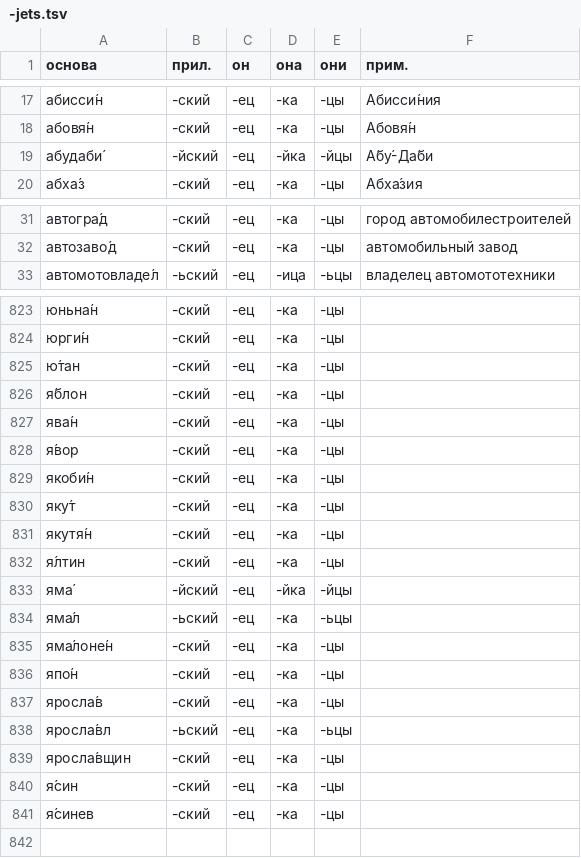
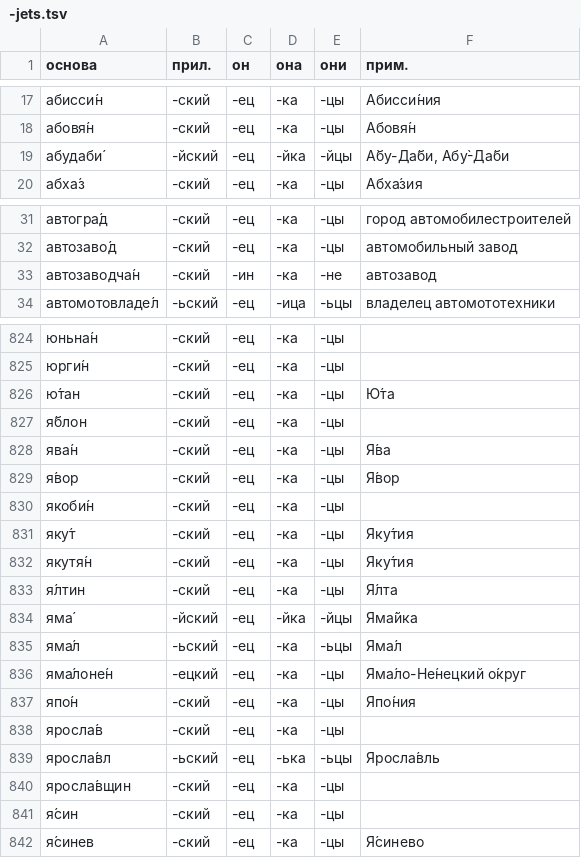
Before and after one commit to bzaar/demonyms, a TSV file: -jets.tsv, drawn as a sheet; only a part is shown, gaps mark what is left out; the diff covers the shown part only.

```diff
--- a/-jets.tsv
+++ b/-jets.tsv
@@ -18,3 +18,3 @@
 абовя́н	-ский	-ец	-ка	-цы	Абовя́н
-абудаби́	-йский	-ец	-йка	-йцы	А́бу́-Да́би
+абудаби́	-йский	-ец	-йка	-йцы	А̀бу-Да́би, Абу̀-Да́би
 абха́з	-ский	-ец	-ка	-цы	Абха́зия
@@ -32,2 +32,3 @@
 автозаво́д	-ский	-ец	-ка	-цы	автомобильный завод
+автозаводча́н	-ский	-ин	-ка	-не	автозавод
 автомотовладе́л	-ьский	-ец	-ица	-ьцы	владелец автомототехники
@@ -824,18 +825,18 @@
 юрги́н	-ский	-ец	-ка	-цы	
-ю́тан	-ский	-ец	-ка	-цы	
+ю́тан	-ский	-ец	-ка	-цы	Ю́та
 я́блон	-ский	-ец	-ка	-цы	
-ява́н	-ский	-ец	-ка	-цы	
-я́вор	-ский	-ец	-ка	-цы	
+ява́н	-ский	-ец	-ка	-цы	Я́ва
+я́вор	-ский	-ец	-ка	-цы	Я́вор
 якоби́н	-ский	-ец	-ка	-цы	
-яку́т	-ский	-ец	-ка	-цы	
-якутя́н	-ский	-ец	-ка	-цы	
-я́лтин	-ский	-ец	-ка	-цы	
-яма́	-йский	-ец	-йка	-йцы	
-яма́л	-ьский	-ец	-ка	-ьцы	
-яма́лоне́н	-ский	-ец	-ка	-цы	
-япо́н	-ский	-ец	-ка	-цы	
+яку́т	-ский	-ец	-ка	-цы	Яку́тия
+якутя́н	-ский	-ец	-ка	-цы	Яку́тия
+я́лтин	-ский	-ец	-ка	-цы	Я́лта
+яма́	-йский	-ец	-йка	-йцы	Яма́йка
+яма́л	-ьский	-ец	-ка	-ьцы	Яма́л
+яма́лоне́н	-ецкий	-ец	-ка	-цы	Яма́ло-Не́нецкий о́круг
+япо́н	-ский	-ец	-ка	-цы	Япо́ния
 яросла́в	-ский	-ец	-ка	-цы	
-яросла́вл	-ьский	-ец	-ка	-ьцы	
+яросла́вл	-ьский	-ец	-ька	-ьцы	Яросла́вль
 яросла́вщин	-ский	-ец	-ка	-цы	
 я́син	-ский	-ец	-ка	-цы	
-я́синев	-ский	-ец	-ка	-цы	
+я́синев	-ский	-ец	-ка	-цы	Я́синево
```
Also changed, not shown: 21 edited cells elsewhere in this file.
